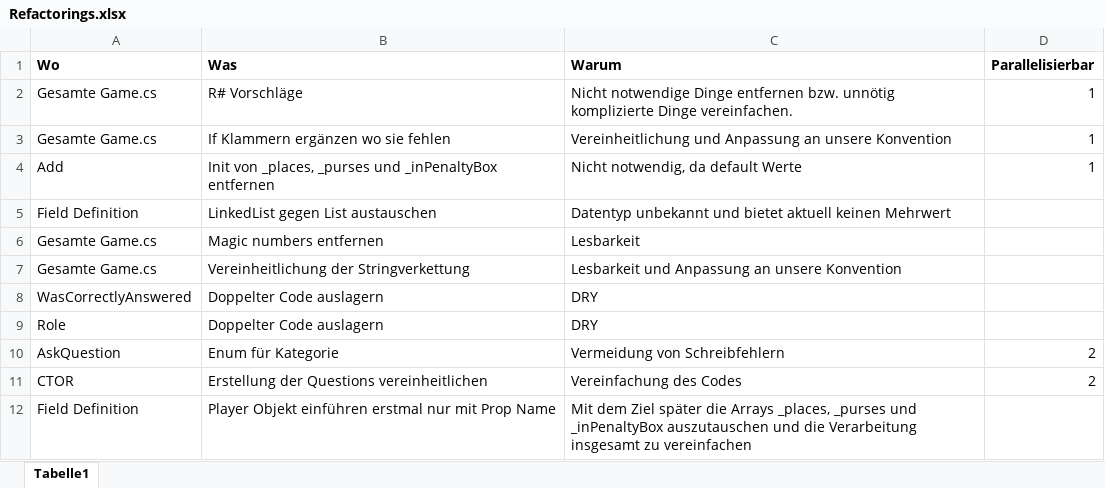
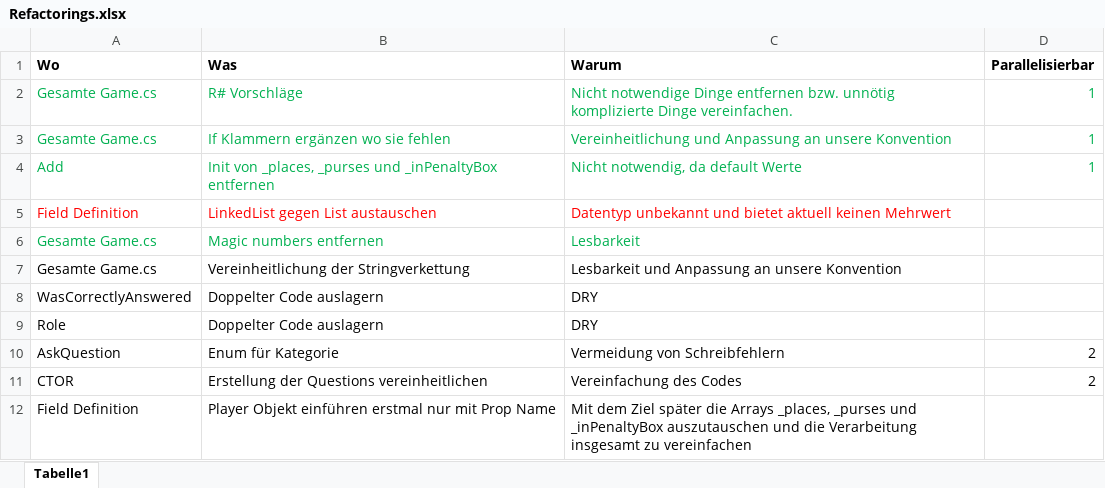
Before and after one commit to econ-tec-devs/Code-Dojo, an Excel workbook: CodingDojo/Refactorings.xlsx, sheet Tabelle1, drawn as a sheet; values as stored, in another font and other column widths than the file's, no borders; the diff names each change by its address in the sheet, - before the commit and + after, or states it on an @@ line.

Commit message:
Saved refactorings.xlsx

```diff
--- a/CodingDojo/Refactorings.xlsx (sheet Tabelle1)
+++ b/CodingDojo/Refactorings.xlsx (sheet Tabelle1)
-A2:D4 text colour: black
+A2:D4 text colour: #00B050
-A5:C5 text colour: black
+A5:C5 text colour: #FF0000
-A6:C6 text colour: black
+A6:C6 text colour: #00B050
```
